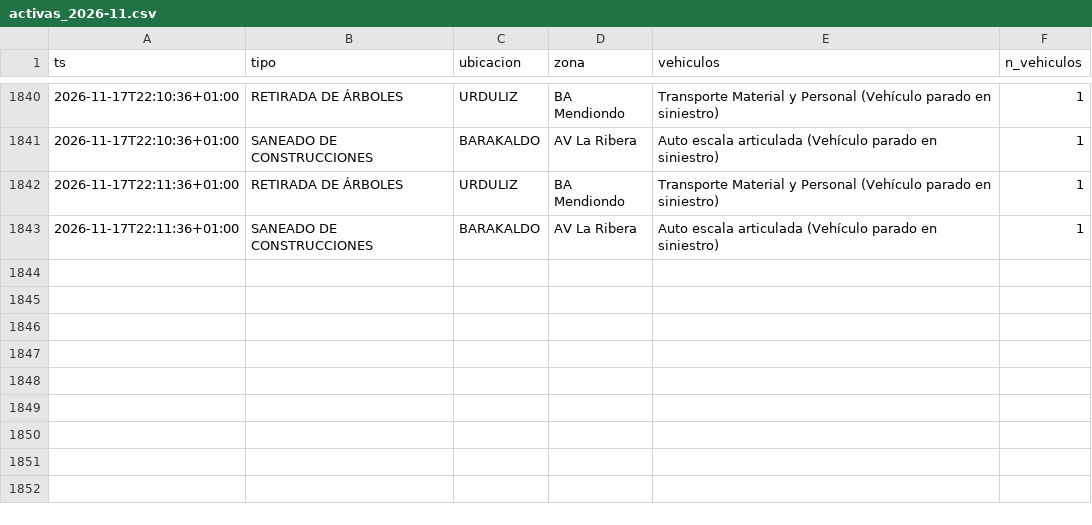
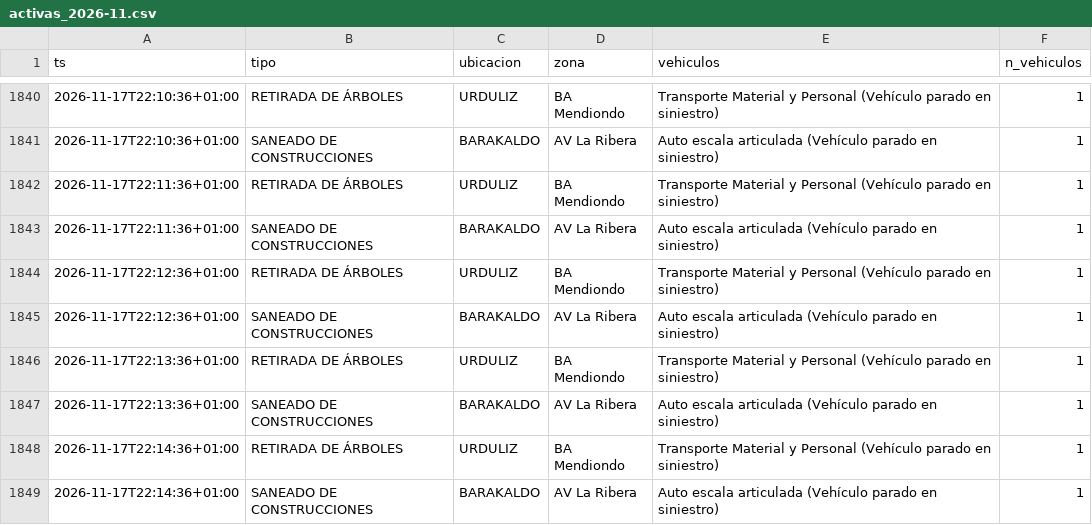
Before and after one commit to bsendagorta/auria, a CSV file: datos/online/github-min/activas_2026-11.csv, drawn as a sheet; only a part is shown, gaps mark what is left out; the diff names each change by its address in the sheet, - before the commit and + after, or states it on an @@ line.

Commit message:
datos: capturas por minuto hasta 22:14

```diff
--- a/datos/online/github-min/activas_2026-11.csv
+++ b/datos/online/github-min/activas_2026-11.csv
+row 1844: 2026-11-17T22:12:36+01:00 | RETIRADA DE ÁRBOLES | URDULIZ | BA Mendiondo | Transporte Material y Personal (Vehículo parado en siniestro) | 1
+row 1845: 2026-11-17T22:12:36+01:00 | SANEADO DE CONSTRUCCIONES | BARAKALDO | AV La Ribera | Auto escala articulada (Vehículo parado en siniestro) | 1
+row 1846: 2026-11-17T22:13:36+01:00 | RETIRADA DE ÁRBOLES | URDULIZ | BA Mendiondo | Transporte Material y Personal (Vehículo parado en siniestro) | 1
+row 1847: 2026-11-17T22:13:36+01:00 | SANEADO DE CONSTRUCCIONES | BARAKALDO | AV La Ribera | Auto escala articulada (Vehículo parado en siniestro) | 1
+row 1848: 2026-11-17T22:14:36+01:00 | RETIRADA DE ÁRBOLES | URDULIZ | BA Mendiondo | Transporte Material y Personal (Vehículo parado en siniestro) | 1
+row 1849: 2026-11-17T22:14:36+01:00 | SANEADO DE CONSTRUCCIONES | BARAKALDO | AV La Ribera | Auto escala articulada (Vehículo parado en siniestro) | 1
```
Also changed, not shown: datos/online/github-min/capturas_2026-11.csv, 1 other file.
